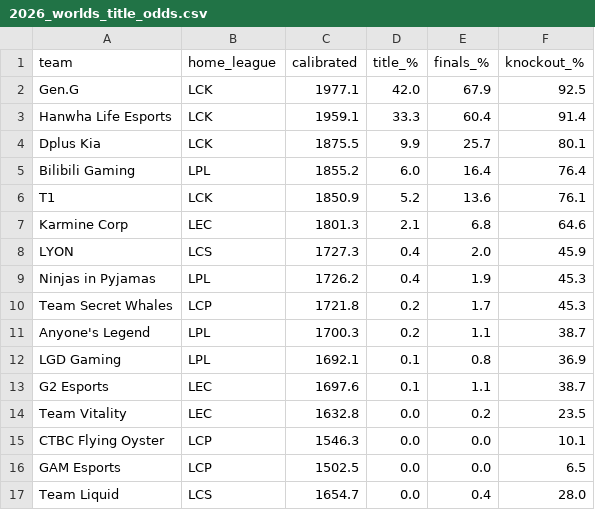
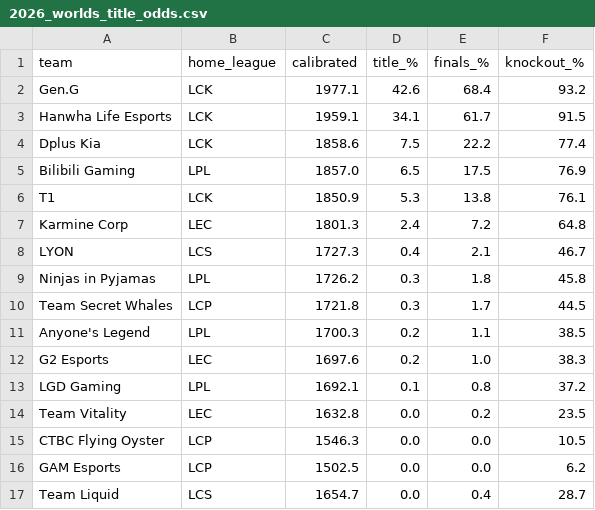
Before and after one commit to zackaids/league-predictor, a CSV file: data/processed/2026_worlds_title_odds.csv, drawn as a sheet.

```diff
--- a/data/processed/2026_worlds_title_odds.csv
+++ b/data/processed/2026_worlds_title_odds.csv
@@ -1,17 +1,17 @@
 team,home_league,calibrated,title_%,finals_%,knockout_%
-Gen.G,LCK,1977.1,42.0,67.9,92.5
-Hanwha Life Esports,LCK,1959.1,33.3,60.4,91.4
-Dplus Kia,LCK,1875.5,9.9,25.7,80.1
-Bilibili Gaming,LPL,1855.2,6.0,16.4,76.4
-T1,LCK,1850.9,5.2,13.6,76.1
-Karmine Corp,LEC,1801.3,2.1,6.8,64.6
-LYON,LCS,1727.3,0.4,2.0,45.9
-Ninjas in Pyjamas,LPL,1726.2,0.4,1.9,45.3
-Team Secret Whales,LCP,1721.8,0.2,1.7,45.3
-Anyone's Legend,LPL,1700.3,0.2,1.1,38.7
-LGD Gaming,LPL,1692.1,0.1,0.8,36.9
-G2 Esports,LEC,1697.6,0.1,1.1,38.7
+Gen.G,LCK,1977.1,42.6,68.4,93.2
+Hanwha Life Esports,LCK,1959.1,34.1,61.7,91.5
+Dplus Kia,LCK,1858.6,7.5,22.2,77.4
+Bilibili Gaming,LPL,1857.0,6.5,17.5,76.9
+T1,LCK,1850.9,5.3,13.8,76.1
+Karmine Corp,LEC,1801.3,2.4,7.2,64.8
+LYON,LCS,1727.3,0.4,2.1,46.7
+Ninjas in Pyjamas,LPL,1726.2,0.3,1.8,45.8
+Team Secret Whales,LCP,1721.8,0.3,1.7,44.5
+Anyone's Legend,LPL,1700.3,0.2,1.1,38.5
+G2 Esports,LEC,1697.6,0.2,1.0,38.3
+LGD Gaming,LPL,1692.1,0.1,0.8,37.2
 Team Vitality,LEC,1632.8,0.0,0.2,23.5
-CTBC Flying Oyster,LCP,1546.3,0.0,0.0,10.1
-GAM Esports,LCP,1502.5,0.0,0.0,6.5
-Team Liquid,LCS,1654.7,0.0,0.4,28.0
+CTBC Flying Oyster,LCP,1546.3,0.0,0.0,10.5
+GAM Esports,LCP,1502.5,0.0,0.0,6.2
+Team Liquid,LCS,1654.7,0.0,0.4,28.7
```
Also changed, not shown: data/processed/2026_calibrated_ratings.csv, data/processed/2026_team_elo.csv, 5 other files.
